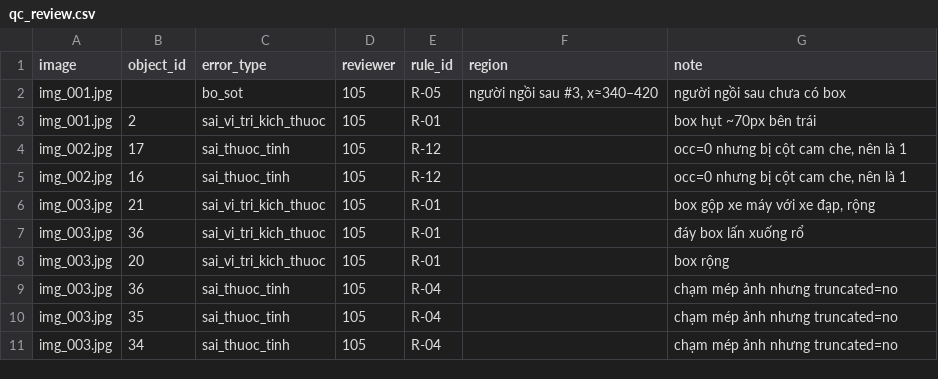
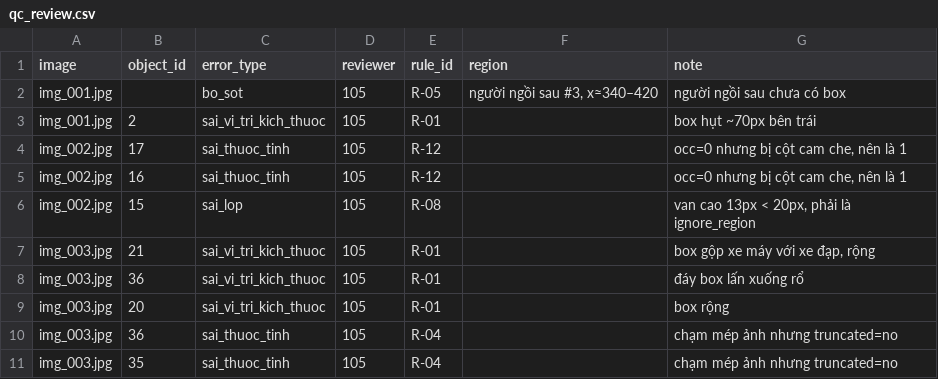
Before and after one commit to hoanghaidang1233/K5-L23-Day07-XeBayTestNa-Guideline-Taxonomy-QC, a CSV file: submission/qc/reviews/round-01/qc_review.csv, drawn as a sheet; only a part is shown; the shorter side is filled out with more unchanged rows.

```diff
--- a/submission/qc/reviews/round-01/qc_review.csv
+++ b/submission/qc/reviews/round-01/qc_review.csv
@@ -5,2 +5,3 @@ img_002.jpg,17,sai_thuoc_tinh,105,R-12,,"occ=0 nhưng bị cột cam che, nên l
 img_002.jpg,16,sai_thuoc_tinh,105,R-12,,"occ=0 nhưng bị cột cam che, nên là 1"
+img_002.jpg,15,sai_lop,105,R-08,,"van cao 13px < 20px, phải là ignore_region"
 img_003.jpg,21,sai_vi_tri_kich_thuoc,105,R-01,,"box gộp xe máy với xe đạp, rộng"
```
Also changed, not shown: 9 other files.
